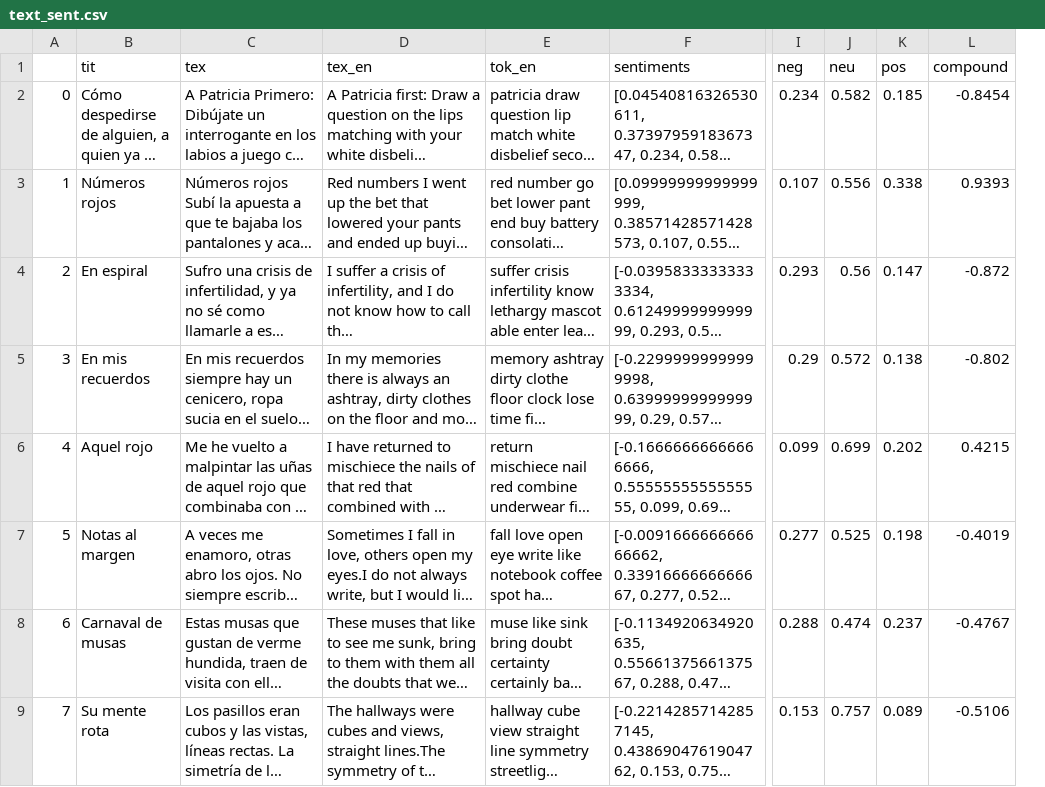
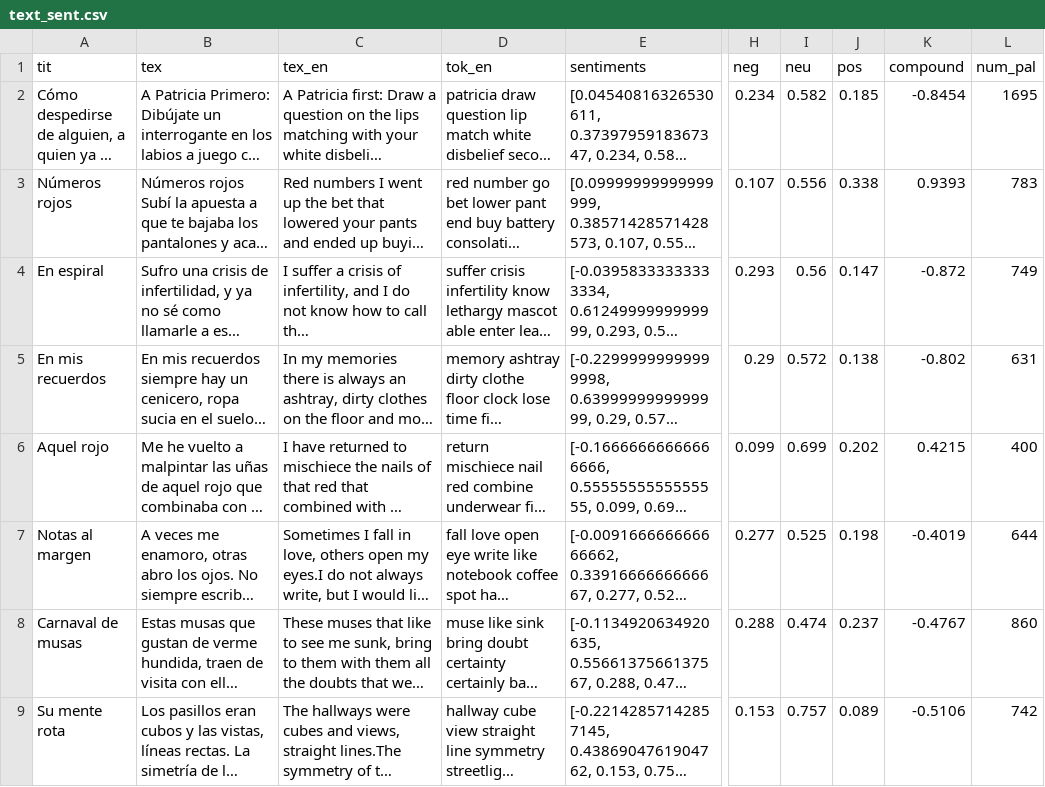
Before and after one commit to data2021oct/web-scrapping-miniproject, a CSV file: export/text_sent.csv, drawn as a sheet; only a part is shown, gaps mark what is left out; long unchanged cells end in …; removed rows and columns are numbered as before the commit, all else as after; the diff names each change by its address in the sheet, - before the commit and + after, or states it on an @@ line.

```diff
--- a/export/text_sent.csv
+++ b/export/text_sent.csv
-column A, rows 2-9: 0 | 1 | 2 | 3 | 4 | 5 | 6 | 7
+column L (num_pal), rows 2-9: 1695 | 783 | 749 | 631 | 400 | 644 | 860 | 742
```
Also changed, not shown: 10 other files.
